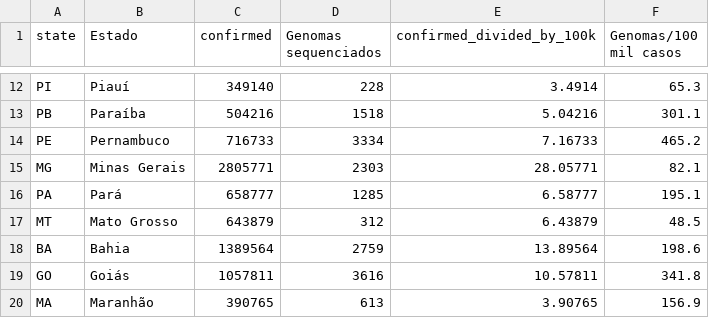
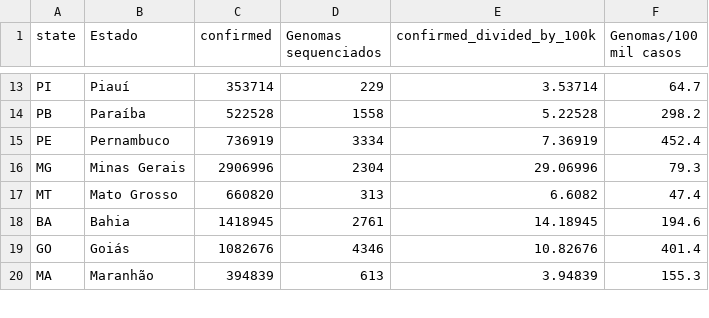
Before and after one commit to vanleiko/RedeGenomica, a CSV file: dfMapa.csv, drawn as a sheet; only a part is shown, gaps mark what is left out; removed rows and columns are numbered as before the commit, all else as after; the diff covers the shown part only; the diff names each change by its address in the sheet, - before the commit and + after, or states it on an @@ line.

```diff
--- a/dfMapa.csv
+++ b/dfMapa.csv
-C13 (confirmed): 349140
+C13 (confirmed): 353714
-D13 (Genomas sequenciados): 228
+D13 (Genomas sequenciados): 229
-E13 (confirmed_divided_by_100k): 3.4914
+E13 (confirmed_divided_by_100k): 3.53714
-F13 (Genomas/100 mil casos): 65.3
+F13 (Genomas/100 mil casos): 64.7
-C14 (confirmed): 504216
+C14 (confirmed): 522528
-D14 (Genomas sequenciados): 1518
+D14 (Genomas sequenciados): 1558
-E14 (confirmed_divided_by_100k): 5.04216
+E14 (confirmed_divided_by_100k): 5.22528
-F14 (Genomas/100 mil casos): 301.1
+F14 (Genomas/100 mil casos): 298.2
-C15 (confirmed): 716733
+C15 (confirmed): 736919
-E15 (confirmed_divided_by_100k): 7.16733
+E15 (confirmed_divided_by_100k): 7.36919
-F15 (Genomas/100 mil casos): 465.2
+F15 (Genomas/100 mil casos): 452.4
-C16 (confirmed): 2805771
+C16 (confirmed): 2906996
-D16 (Genomas sequenciados): 2303
+D16 (Genomas sequenciados): 2304
-E16 (confirmed_divided_by_100k): 28.05771
+E16 (confirmed_divided_by_100k): 29.06996
-F16 (Genomas/100 mil casos): 82.1
+F16 (Genomas/100 mil casos): 79.3
-row 16: PA | Pará | 658777 | 1285 | 6.58777 | 195.1
-C17 (confirmed): 643879
+C17 (confirmed): 660820
-D17 (Genomas sequenciados): 312
+D17 (Genomas sequenciados): 313
-E17 (confirmed_divided_by_100k): 6.43879
+E17 (confirmed_divided_by_100k): 6.6082
-F17 (Genomas/100 mil casos): 48.5
+F17 (Genomas/100 mil casos): 47.4
-C18 (confirmed): 1389564
+C18 (confirmed): 1418945
-D18 (Genomas sequenciados): 2759
+D18 (Genomas sequenciados): 2761
-E18 (confirmed_divided_by_100k): 13.89564
+E18 (confirmed_divided_by_100k): 14.18945
-F18 (Genomas/100 mil casos): 198.6
+F18 (Genomas/100 mil casos): 194.6
-C19 (confirmed): 1057811
+C19 (confirmed): 1082676
-D19 (Genomas sequenciados): 3616
+D19 (Genomas sequenciados): 4346
-E19 (confirmed_divided_by_100k): 10.57811
+E19 (confirmed_divided_by_100k): 10.82676
-F19 (Genomas/100 mil casos): 341.8
+F19 (Genomas/100 mil casos): 401.4
-C20 (confirmed): 390765
+C20 (confirmed): 394839
-E20 (confirmed_divided_by_100k): 3.90765
+E20 (confirmed_divided_by_100k): 3.94839
-F20 (Genomas/100 mil casos): 156.9
+F20 (Genomas/100 mil casos): 155.3
```
Also changed, not shown: 5 added rows, 4 removed rows and 48 edited cells elsewhere in this file, dfGenomasLaboratorio.csv, dfLinhagens.csv, 2 other files.
